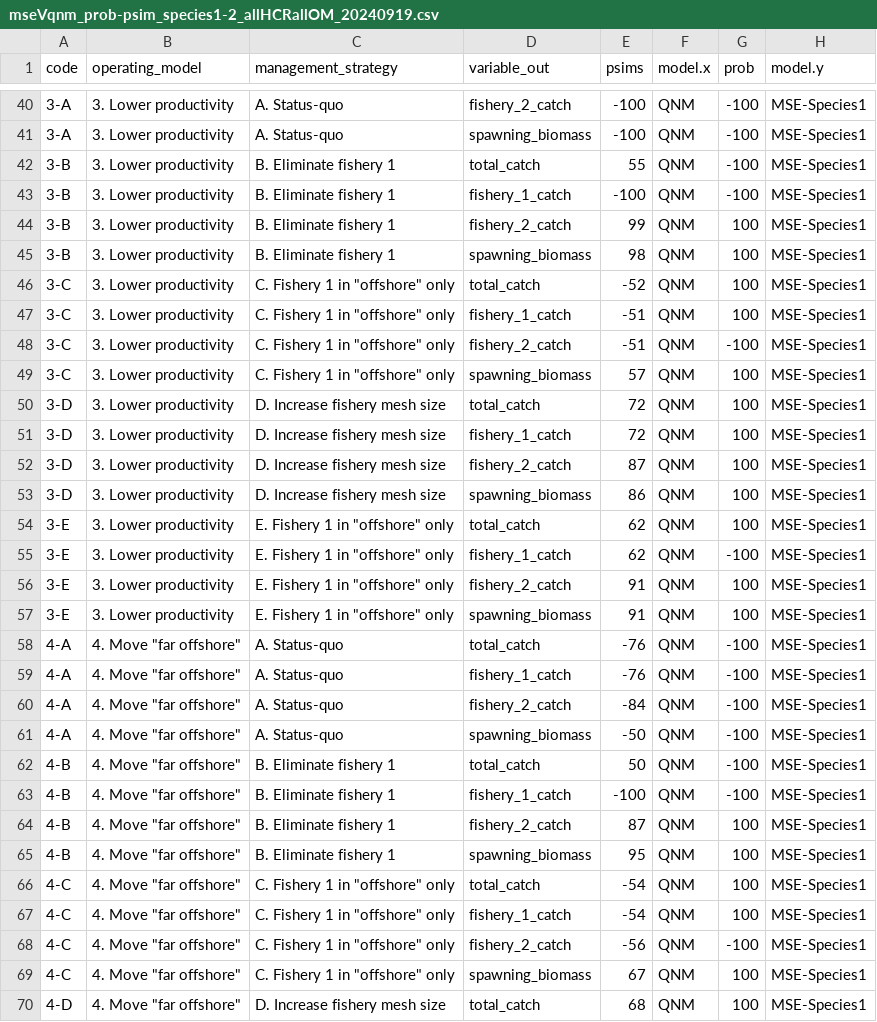
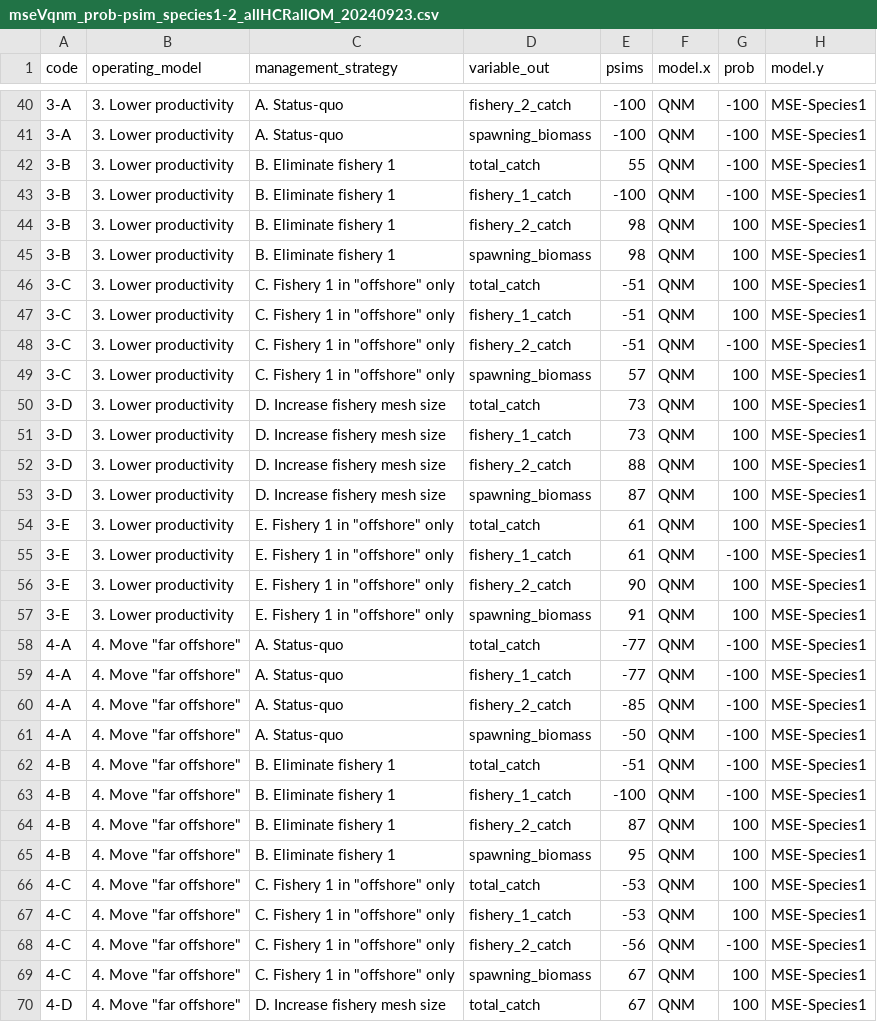
Before and after one commit to mfisher5/qualitative-MSEs, a CSV file: data/results/mseVqnm_prob-psim_species1-2_allHCRallOM_20240923.csv (was data/results/mseVqnm_prob-psim_species1-2_allHCRallOM_20240919.csv), drawn as a sheet; only a part is shown, gaps mark what is left out; the diff covers the shown part only.

```diff
--- a/data/results/mseVqnm_prob-psim_species1-2_allHCRallOM_20240919.csv
+++ b/data/results/mseVqnm_prob-psim_species1-2_allHCRallOM_20240923.csv
@@ -43,5 +43,5 @@ code,operating_model,management_strategy,variable_out,psims,model.x,prob,model.y
 3-B,3. Lower productivity,B. Eliminate fishery 1,fishery_1_catch,-100,QNM,-100,MSE-Species1
-3-B,3. Lower productivity,B. Eliminate fishery 1,fishery_2_catch,99,QNM,100,MSE-Species1
+3-B,3. Lower productivity,B. Eliminate fishery 1,fishery_2_catch,98,QNM,100,MSE-Species1
 3-B,3. Lower productivity,B. Eliminate fishery 1,spawning_biomass,98,QNM,100,MSE-Species1
-3-C,3. Lower productivity,"C. Fishery 1 in ""offshore"" only",total_catch,-52,QNM,100,MSE-Species1
+3-C,3. Lower productivity,"C. Fishery 1 in ""offshore"" only",total_catch,-51,QNM,100,MSE-Species1
 3-C,3. Lower productivity,"C. Fishery 1 in ""offshore"" only",fishery_1_catch,-51,QNM,100,MSE-Species1
@@ -49,15 +49,15 @@ code,operating_model,management_strategy,variable_out,psims,model.x,prob,model.y
 3-C,3. Lower productivity,"C. Fishery 1 in ""offshore"" only",spawning_biomass,57,QNM,100,MSE-Species1
-3-D,3. Lower productivity,D. Increase fishery mesh size,total_catch,72,QNM,100,MSE-Species1
-3-D,3. Lower productivity,D. Increase fishery mesh size,fishery_1_catch,72,QNM,100,MSE-Species1
-3-D,3. Lower productivity,D. Increase fishery mesh size,fishery_2_catch,87,QNM,100,MSE-Species1
-3-D,3. Lower productivity,D. Increase fishery mesh size,spawning_biomass,86,QNM,100,MSE-Species1
-3-E,3. Lower productivity,"E. Fishery 1 in ""offshore"" only",total_catch,62,QNM,100,MSE-Species1
-3-E,3. Lower productivity,"E. Fishery 1 in ""offshore"" only",fishery_1_catch,62,QNM,-100,MSE-Species1
-3-E,3. Lower productivity,"E. Fishery 1 in ""offshore"" only",fishery_2_catch,91,QNM,100,MSE-Species1
+3-D,3. Lower productivity,D. Increase fishery mesh size,total_catch,73,QNM,100,MSE-Species1
+3-D,3. Lower productivity,D. Increase fishery mesh size,fishery_1_catch,73,QNM,100,MSE-Species1
+3-D,3. Lower productivity,D. Increase fishery mesh size,fishery_2_catch,88,QNM,100,MSE-Species1
+3-D,3. Lower productivity,D. Increase fishery mesh size,spawning_biomass,87,QNM,100,MSE-Species1
+3-E,3. Lower productivity,"E. Fishery 1 in ""offshore"" only",total_catch,61,QNM,100,MSE-Species1
+3-E,3. Lower productivity,"E. Fishery 1 in ""offshore"" only",fishery_1_catch,61,QNM,-100,MSE-Species1
+3-E,3. Lower productivity,"E. Fishery 1 in ""offshore"" only",fishery_2_catch,90,QNM,100,MSE-Species1
 3-E,3. Lower productivity,"E. Fishery 1 in ""offshore"" only",spawning_biomass,91,QNM,100,MSE-Species1
-4-A,"4. Move ""far offshore""",A. Status-quo,total_catch,-76,QNM,-100,MSE-Species1
-4-A,"4. Move ""far offshore""",A. Status-quo,fishery_1_catch,-76,QNM,-100,MSE-Species1
-4-A,"4. Move ""far offshore""",A. Status-quo,fishery_2_catch,-84,QNM,-100,MSE-Species1
+4-A,"4. Move ""far offshore""",A. Status-quo,total_catch,-77,QNM,-100,MSE-Species1
+4-A,"4. Move ""far offshore""",A. Status-quo,fishery_1_catch,-77,QNM,-100,MSE-Species1
+4-A,"4. Move ""far offshore""",A. Status-quo,fishery_2_catch,-85,QNM,-100,MSE-Species1
 4-A,"4. Move ""far offshore""",A. Status-quo,spawning_biomass,-50,QNM,-100,MSE-Species1
-4-B,"4. Move ""far offshore""",B. Eliminate fishery 1,total_catch,50,QNM,-100,MSE-Species1
+4-B,"4. Move ""far offshore""",B. Eliminate fishery 1,total_catch,-51,QNM,-100,MSE-Species1
 4-B,"4. Move ""far offshore""",B. Eliminate fishery 1,fishery_1_catch,-100,QNM,-100,MSE-Species1
@@ -65,6 +65,6 @@ code,operating_model,management_strategy,variable_out,psims,model.x,prob,model.y
 4-B,"4. Move ""far offshore""",B. Eliminate fishery 1,spawning_biomass,95,QNM,100,MSE-Species1
-4-C,"4. Move ""far offshore""","C. Fishery 1 in ""offshore"" only",total_catch,-54,QNM,100,MSE-Species1
-4-C,"4. Move ""far offshore""","C. Fishery 1 in ""offshore"" only",fishery_1_catch,-54,QNM,100,MSE-Species1
+4-C,"4. Move ""far offshore""","C. Fishery 1 in ""offshore"" only",total_catch,-53,QNM,100,MSE-Species1
+4-C,"4. Move ""far offshore""","C. Fishery 1 in ""offshore"" only",fishery_1_catch,-53,QNM,100,MSE-Species1
 4-C,"4. Move ""far offshore""","C. Fishery 1 in ""offshore"" only",fishery_2_catch,-56,QNM,-100,MSE-Species1
 4-C,"4. Move ""far offshore""","C. Fishery 1 in ""offshore"" only",spawning_biomass,67,QNM,100,MSE-Species1
-4-D,"4. Move ""far offshore""",D. Increase fishery mesh size,total_catch,68,QNM,100,MSE-Species1
+4-D,"4. Move ""far offshore""",D. Increase fishery mesh size,total_catch,67,QNM,100,MSE-Species1
```
Also changed, not shown: 62 edited cells elsewhere in this file, data/results/mse2Vqnm2_prob-psim_species1-2_ThorsonOMallHCR_20240923.csv, data/results/qnmVmse_mismatches_byOMbyHCR20240923.csv, 28 other files.
